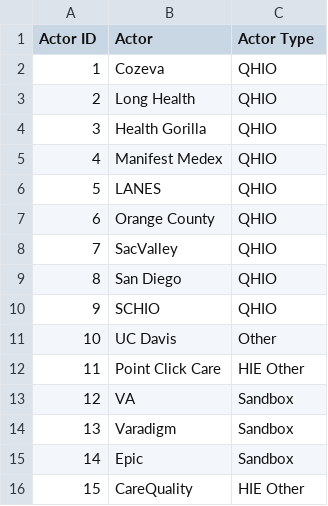
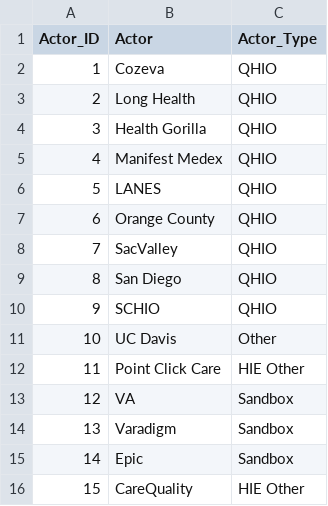
Before and after one commit to NotAnotherDoorNob/GV_sanbox, a CSV file: Actors.csv, drawn as a sheet.

Commit message:
Update Actors.csv

```diff
--- a/Actors.csv
+++ b/Actors.csv
@@ -1,2 +1,2 @@
-Actor ID,Actor,Actor Type
+Actor_ID,Actor,Actor_Type
 1,Cozeva,QHIO
```
